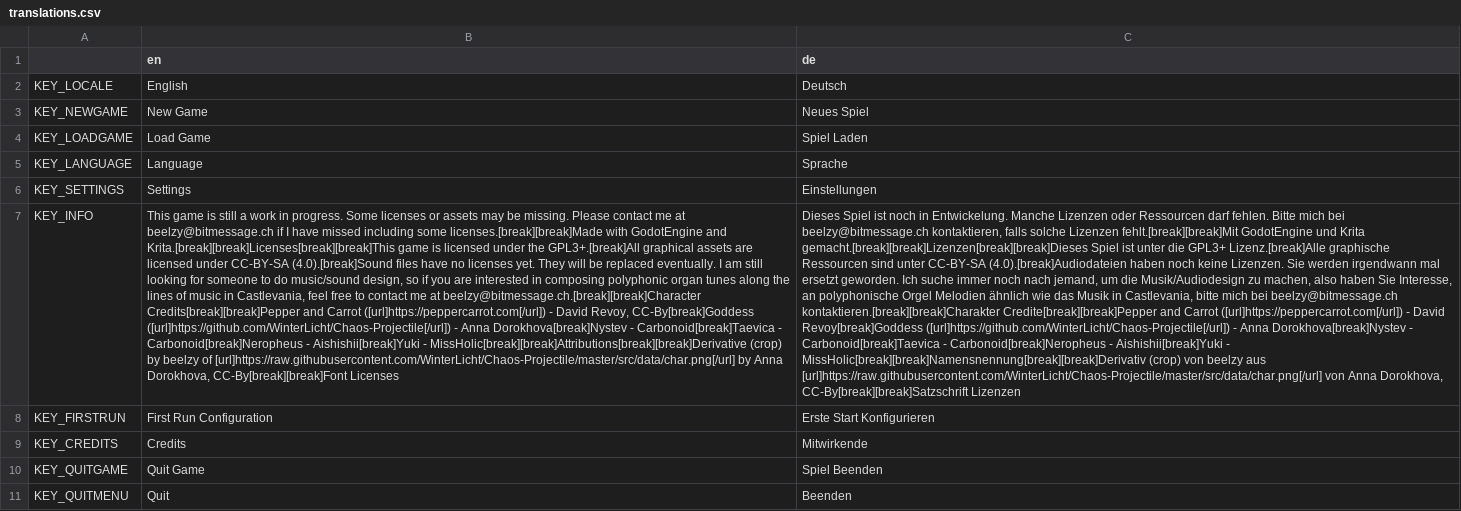
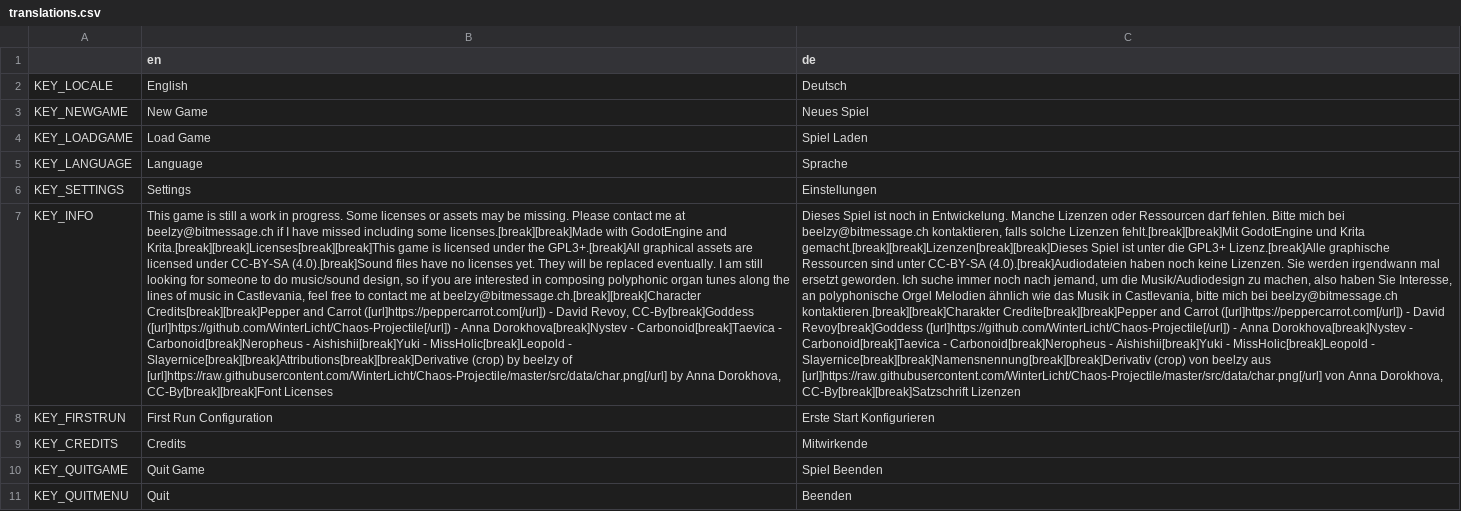
Before and after one commit to Algorithmus/DiasporicCrypt, a CSV file: translations/translations.csv, drawn as a sheet; only a part is shown; the diff names each change by its address in the sheet, - before the commit and + after, or states it on an @@ line.

```diff
--- a/translations/translations.csv
+++ b/translations/translations.csv
-B7 (en): …Aishishii[break]Yuki - MissHolic[break][break]Attributions[break][break]Derivative (crop) by…
+B7 (en): …Aishishii[break]Yuki - MissHolic[break]Leopold - Slayernice[break][break]Attributions[break][break]Derivative (crop) by…
-C7 (de): …Aishishii[break]Yuki - MissHolic[break][break]Namensnennung[break][break]Derivativ (crop) von…
+C7 (de): …Aishishii[break]Yuki - MissHolic[break]Leopold - Slayernice[break][break]Namensnennung[break][break]Derivativ (crop) von…
```
Also changed, not shown: 3 other files.
